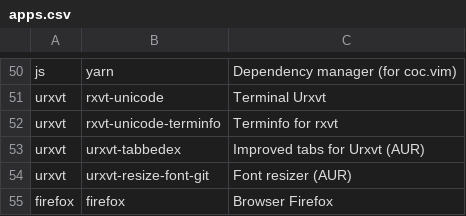
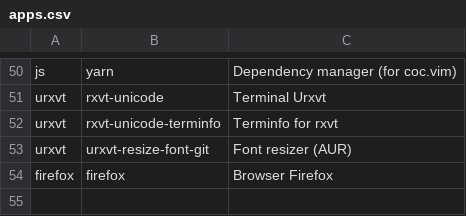
Before and after one commit to jjbnunez/Arch-Linux-Installer, a CSV file: apps.csv, drawn as a sheet; only a part is shown, gaps mark what is left out; the diff names each change by its address in the sheet, - before the commit and + after, or states it on an @@ line.

Commit message:
Removed tabbedex extension for urxvt

```diff
--- a/apps.csv
+++ b/apps.csv
-row 53: urxvt | urxvt-tabbedex | Improved tabs for Urxvt (AUR)
```
